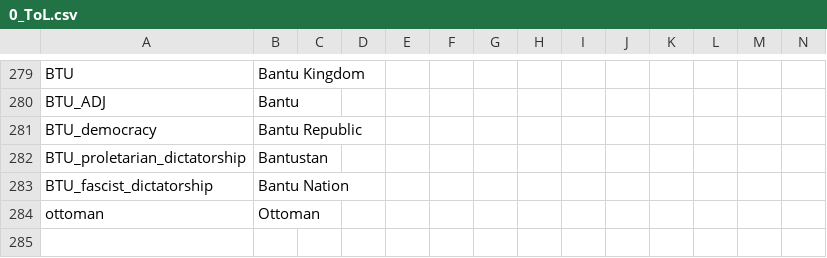
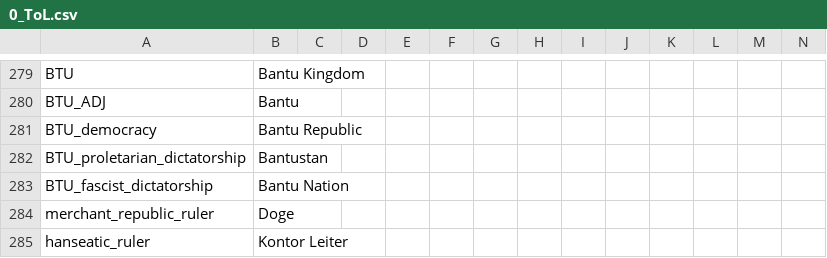
Before and after one commit to Jupiterson/Throne-of-Lorraine, a CSV file: Throne-of-Lorraine/TOL/localisation/0_ToL.csv, drawn as a sheet; only a part is shown, gaps mark what is left out; removed rows and columns are numbered as before the commit, all else as after; the diff names each change by its address in the sheet, - before the commit and + after, or states it on an @@ line.

```diff
--- a/Throne-of-Lorraine/TOL/localisation/0_ToL.csv
+++ b/Throne-of-Lorraine/TOL/localisation/0_ToL.csv
-row 284: ottoman | Ottoman
+row 284: merchant_republic_ruler | Doge
+row 285: hanseatic_ruler | Kontor Leiter
```
Also changed, not shown: Throne-of-Lorraine/TOL/localisation/0_ToL - more modifiers.csv, 43 other files.
